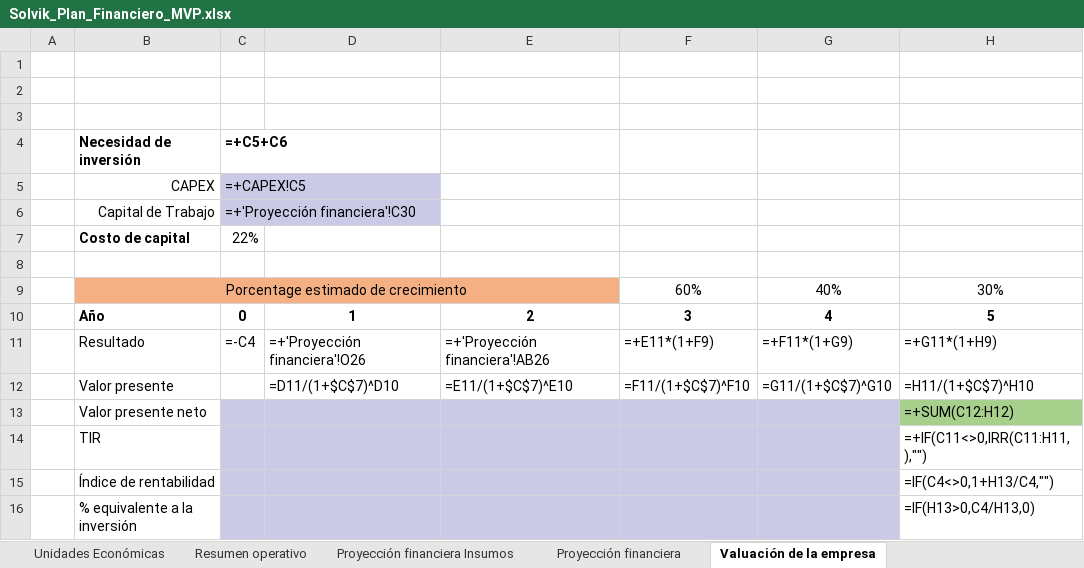
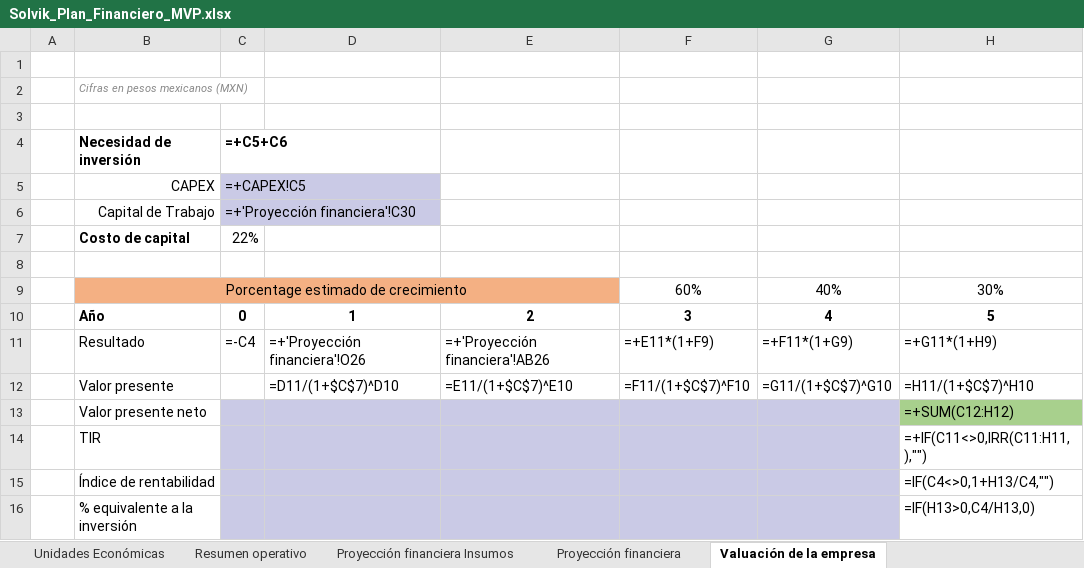
Before and after one commit to neronapier/Solvik, an Excel workbook: Solvik_Plan_Financiero_MVP.xlsx, sheet Valuación de la empresa, drawn as a sheet; values as stored, in another font and other column widths than the file's, no borders; formulas without a stored value are shown as written; the diff names each change by its address in the sheet, - before the commit and + after, or states it on an @@ line.

```diff
--- a/Solvik_Plan_Financiero_MVP.xlsx (sheet Valuación de la empresa)
+++ b/Solvik_Plan_Financiero_MVP.xlsx (sheet Valuación de la empresa)
-B2: (empty)
+B2: Cifras en pesos mexicanos (MXN)
```
Also changed, not shown: sheet Unidades Económicas, sheet OPEX, sheet CAPEX, sheet Costeo y análisis de rent., sheet Resumen operativo, sheet Proyección financiera, 1 other file.
